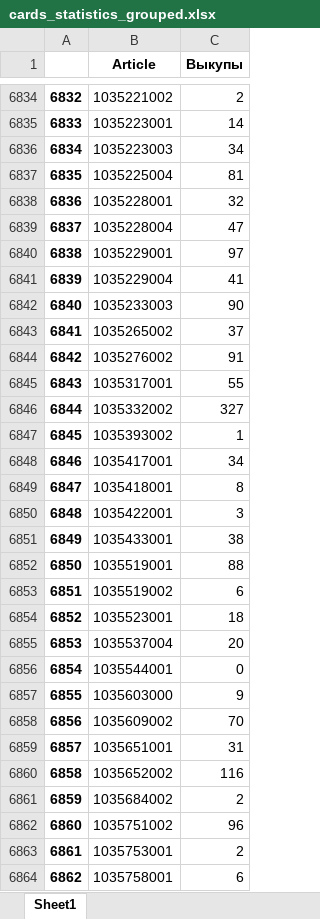
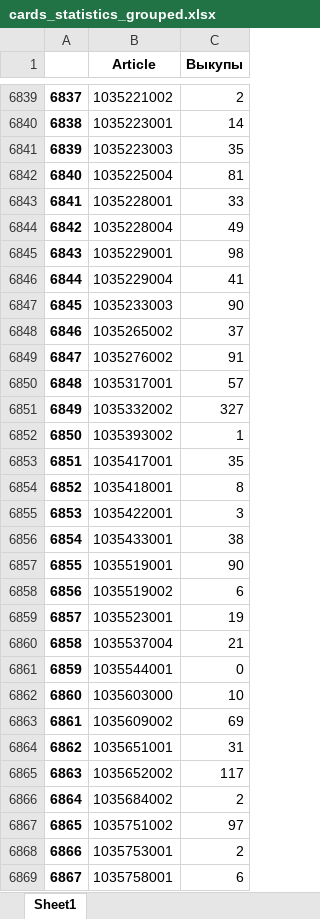
Before and after one commit to KarinaAndryan/Products-Categories, an Excel workbook: cards_statistics_grouped.xlsx, sheet Sheet1, drawn as a sheet; only a part is shown, gaps mark what is left out; values as stored, in another font and other column widths than the file's, no borders; addresses are those after the commit; the diff covers the shown part only; the diff names each change by its address in the sheet, - before the commit and + after, or states it on an @@ line.

```diff
--- a/cards_statistics_grouped.xlsx (sheet Sheet1)
+++ b/cards_statistics_grouped.xlsx (sheet Sheet1)
@@ column A renumbered from row 228 down @@
-C6841 (Выкупы): 34
+C6841 (Выкупы): 35
-C6843 (Выкупы): 32
+C6843 (Выкупы): 33
-C6844 (Выкупы): 47
+C6844 (Выкупы): 49
-C6845 (Выкупы): 97
+C6845 (Выкупы): 98
-C6850 (Выкупы): 55
+C6850 (Выкупы): 57
-C6853 (Выкупы): 34
+C6853 (Выкупы): 35
-C6857 (Выкупы): 88
+C6857 (Выкупы): 90
-C6859 (Выкупы): 18
+C6859 (Выкупы): 19
-C6860 (Выкупы): 20
+C6860 (Выкупы): 21
-C6862 (Выкупы): 9
+C6862 (Выкупы): 10
-C6863 (Выкупы): 70
+C6863 (Выкупы): 69
-C6865 (Выкупы): 116
+C6865 (Выкупы): 117
-C6867 (Выкупы): 96
+C6867 (Выкупы): 97
```
Also changed, not shown: 5 added rows and 1071 edited cells elsewhere in this sheet, categories.xlsx, merged_inv_wb.xlsx, 9 other files.
